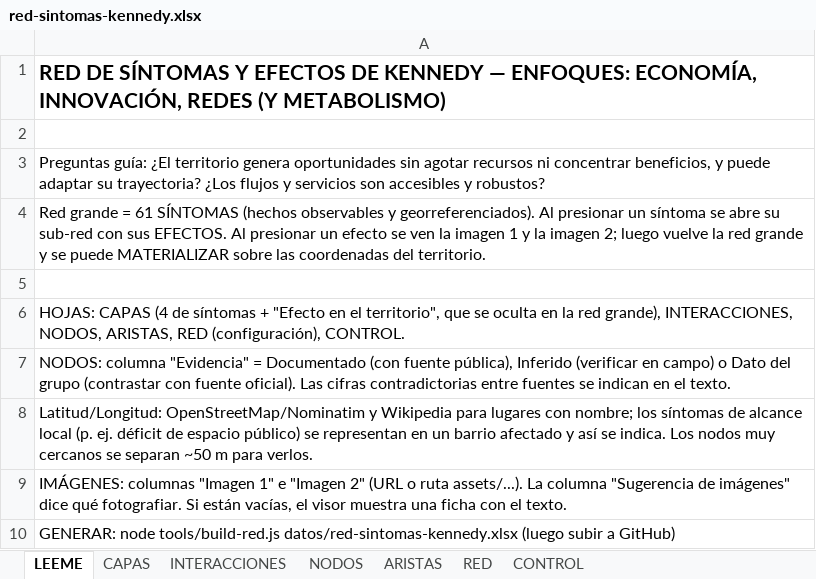
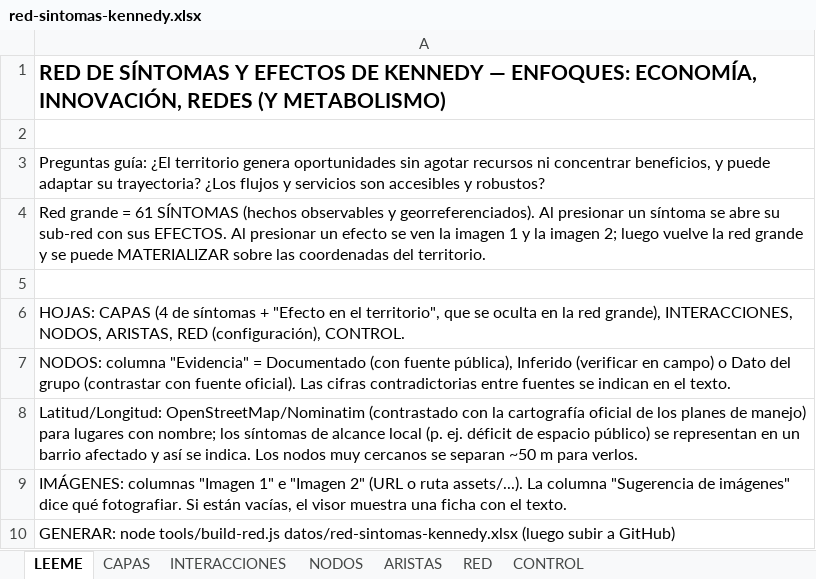
Before and after one commit to alejagoguti-cpu/humedalburro-secuencia, an Excel workbook: datos/red-sintomas-kennedy.xlsx, sheet LEEME, drawn as a sheet; values as stored, in another font and other column widths than the file's, no borders; the diff names each change by its address in the sheet, - before the commit and + after, or states it on an @@ line.

```diff
--- a/datos/red-sintomas-kennedy.xlsx (sheet LEEME)
+++ b/datos/red-sintomas-kennedy.xlsx (sheet LEEME)
-A8: Latitud/Longitud: OpenStreetMap/Nominatim y Wikipedia para lugares…
+A8: Latitud/Longitud: OpenStreetMap/Nominatim (contrastado con la cartografía oficial de los planes de manejo) para lugares…
```
Also changed, not shown: sheet ARISTAS, sheet NODOS, 4 other files.
